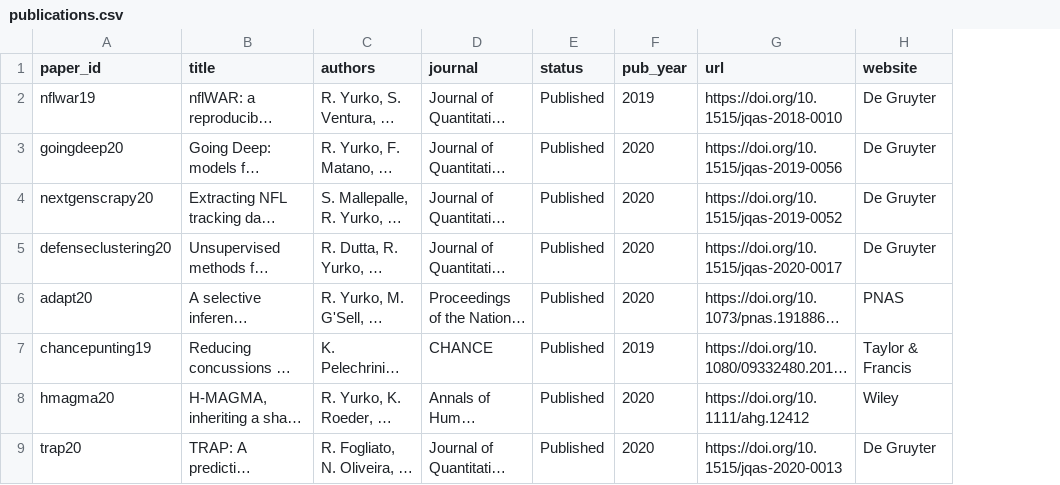
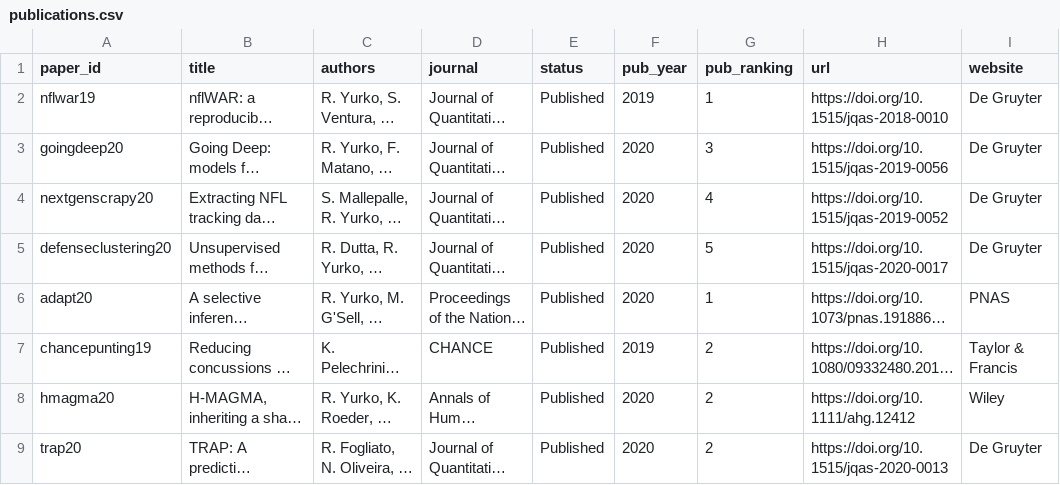
Before and after one commit to ryurko/my-cv, a CSV file: data/publications.csv, drawn as a sheet; only a part is shown; long unchanged cells end in …; the diff names each change by its address in the sheet, - before the commit and + after, or states it on an @@ line.

```diff
--- a/data/publications.csv
+++ b/data/publications.csv
+column G (pub_ranking), rows 2-9: 1 | 3 | 4 | 5 | 1 | 2 | 2 | 2
```
Also changed, not shown: data/presentations.csv, data/teaching.csv, 4 other files.
